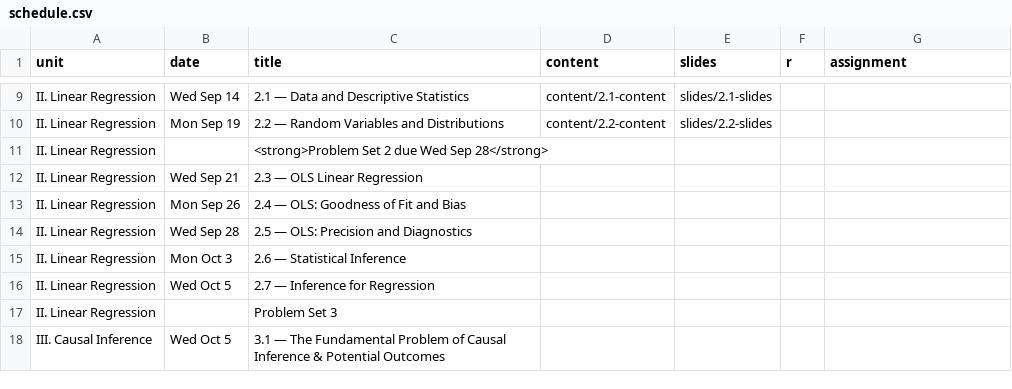
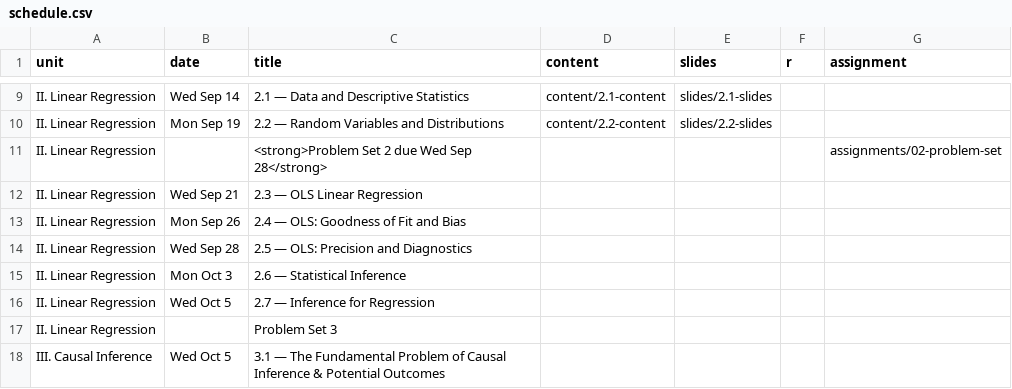
Before and after one commit to JordanIzen/metricsF22, a CSV file: data/schedule.csv, drawn as a sheet; only a part is shown, gaps mark what is left out.

```diff
--- a/data/schedule.csv
+++ b/data/schedule.csv
@@ -10,3 +10,3 @@ II. Linear Regression,Wed Sep 14,2.1 — Data and Descriptive Statistics,content
 II. Linear Regression,Mon Sep 19,2.2 — Random Variables and Distributions,content/2.2-content,slides/2.2-slides,,
-II. Linear Regression,,<strong>Problem Set 2 due Wed Sep 28</strong>,,,,
+II. Linear Regression,,<strong>Problem Set 2 due Wed Sep 28</strong>,,,,assignments/02-problem-set
 II. Linear Regression,Wed Sep 21,2.3 — OLS Linear Regression,,,,
```
Also changed, not shown: 20 other files.
